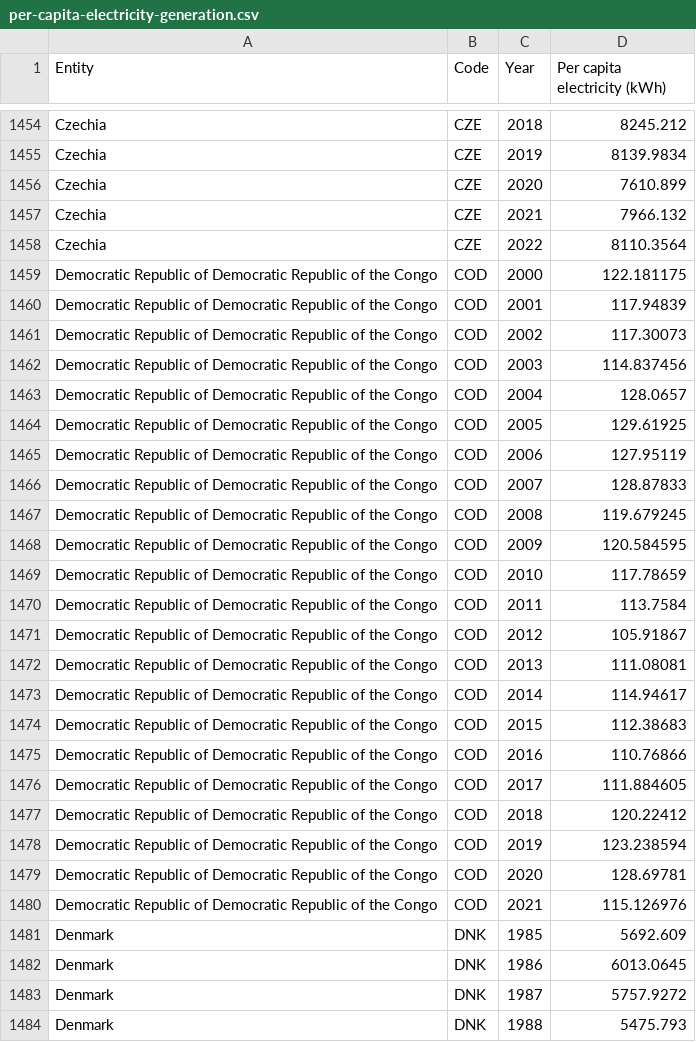
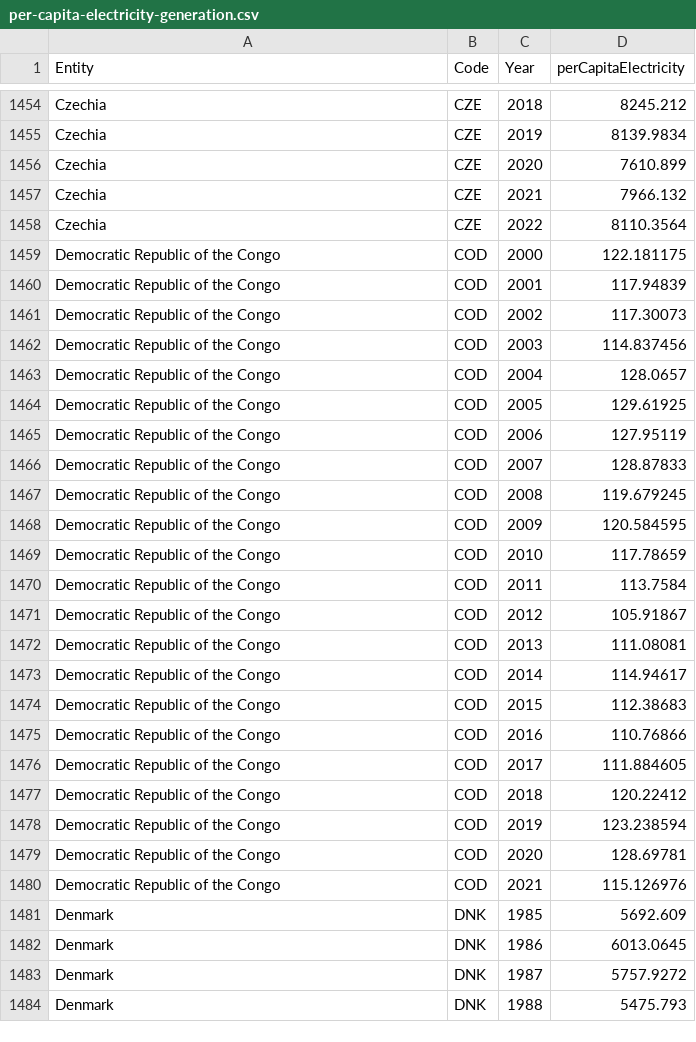
Before and after one commit to lingkia/HomeworkWeek9, a CSV file: per-capita-electricity-generation.csv, drawn as a sheet; only a part is shown, gaps mark what is left out; the diff covers the shown part only.

```diff
--- a/per-capita-electricity-generation.csv
+++ b/per-capita-electricity-generation.csv
@@ -1 +1 @@
-Entity,Code,Year,Per capita electricity (kWh)
+Entity,Code,Year,perCapitaElectricity
@@ -1458,24 +1458,24 @@ Czechia,CZE,2021,7966.132
 Czechia,CZE,2022,8110.3564
-Democratic Republic of Democratic Republic of the Congo,COD,2000,122.181175
-Democratic Republic of Democratic Republic of the Congo,COD,2001,117.94839
-Democratic Republic of Democratic Republic of the Congo,COD,2002,117.30073
-Democratic Republic of Democratic Republic of the Congo,COD,2003,114.837456
-Democratic Republic of Democratic Republic of the Congo,COD,2004,128.0657
-Democratic Republic of Democratic Republic of the Congo,COD,2005,129.61925
-Democratic Republic of Democratic Republic of the Congo,COD,2006,127.95119
-Democratic Republic of Democratic Republic of the Congo,COD,2007,128.87833
-Democratic Republic of Democratic Republic of the Congo,COD,2008,119.679245
-Democratic Republic of Democratic Republic of the Congo,COD,2009,120.584595
-Democratic Republic of Democratic Republic of the Congo,COD,2010,117.78659
-Democratic Republic of Democratic Republic of the Congo,COD,2011,113.7584
-Democratic Republic of Democratic Republic of the Congo,COD,2012,105.91867
-Democratic Republic of Democratic Republic of the Congo,COD,2013,111.08081
-Democratic Republic of Democratic Republic of the Congo,COD,2014,114.94617
-Democratic Republic of Democratic Republic of the Congo,COD,2015,112.38683
-Democratic Republic of Democratic Republic of the Congo,COD,2016,110.76866
-Democratic Republic of Democratic Republic of the Congo,COD,2017,111.884605
-Democratic Republic of Democratic Republic of the Congo,COD,2018,120.22412
-Democratic Republic of Democratic Republic of the Congo,COD,2019,123.238594
-Democratic Republic of Democratic Republic of the Congo,COD,2020,128.69781
-Democratic Republic of Democratic Republic of the Congo,COD,2021,115.126976
+Democratic Republic of the Congo,COD,2000,122.181175
+Democratic Republic of the Congo,COD,2001,117.94839
+Democratic Republic of the Congo,COD,2002,117.30073
+Democratic Republic of the Congo,COD,2003,114.837456
+Democratic Republic of the Congo,COD,2004,128.0657
+Democratic Republic of the Congo,COD,2005,129.61925
+Democratic Republic of the Congo,COD,2006,127.95119
+Democratic Republic of the Congo,COD,2007,128.87833
+Democratic Republic of the Congo,COD,2008,119.679245
+Democratic Republic of the Congo,COD,2009,120.584595
+Democratic Republic of the Congo,COD,2010,117.78659
+Democratic Republic of the Congo,COD,2011,113.7584
+Democratic Republic of the Congo,COD,2012,105.91867
+Democratic Republic of the Congo,COD,2013,111.08081
+Democratic Republic of the Congo,COD,2014,114.94617
+Democratic Republic of the Congo,COD,2015,112.38683
+Democratic Republic of the Congo,COD,2016,110.76866
+Democratic Republic of the Congo,COD,2017,111.884605
+Democratic Republic of the Congo,COD,2018,120.22412
+Democratic Republic of the Congo,COD,2019,123.238594
+Democratic Republic of the Congo,COD,2020,128.69781
+Democratic Republic of the Congo,COD,2021,115.126976
 Denmark,DNK,1985,5692.609
```
Also changed, not shown: 22 edited cells elsewhere in this file, 3 other files.
